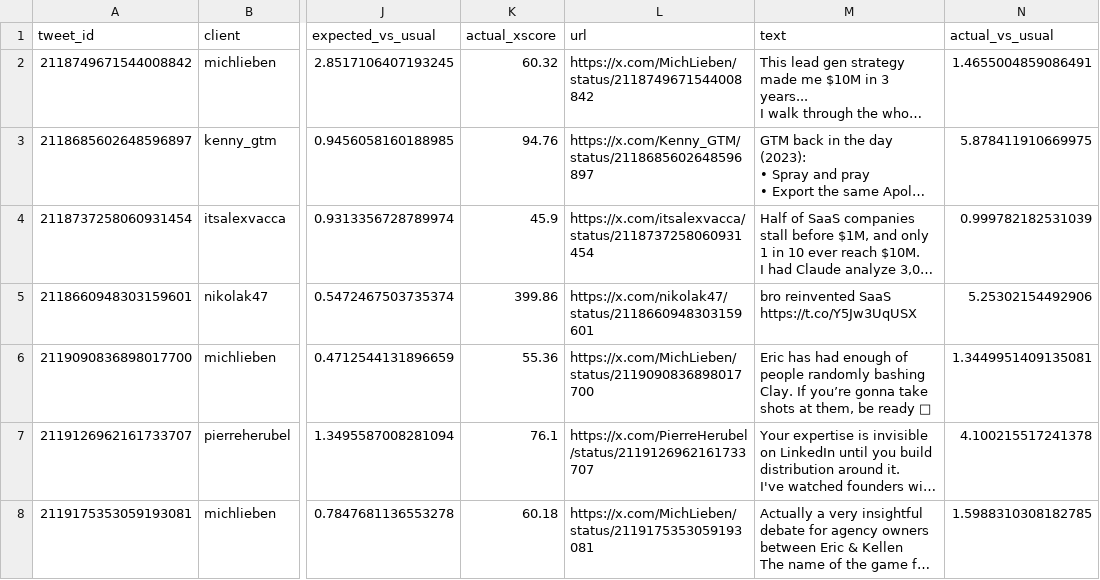
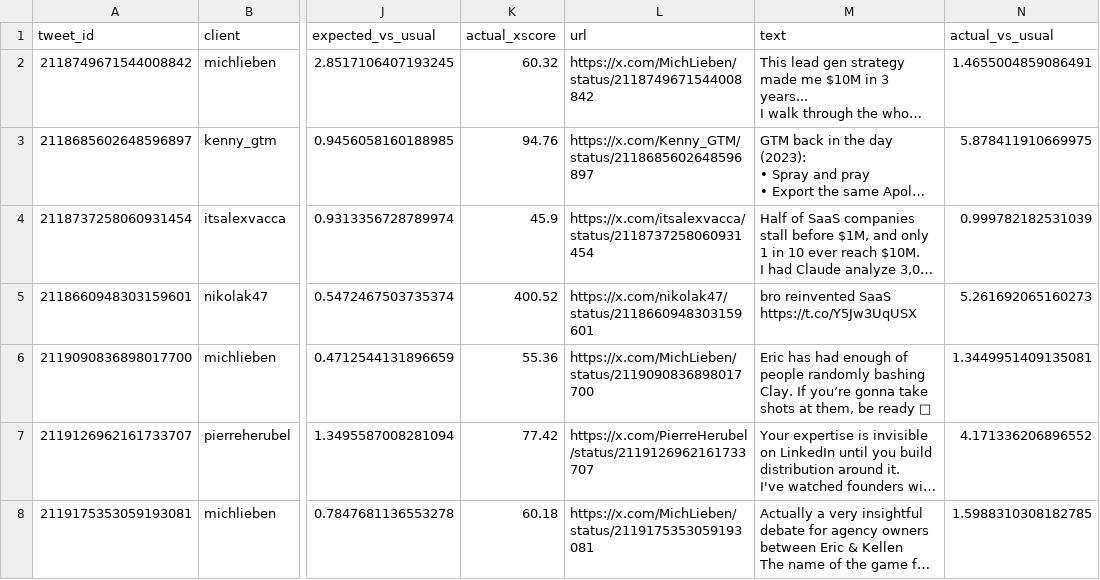
Before and after one commit to Sai-Prashanth123/Audience-Seeding, a CSV file: reports/1D_live.csv, drawn as a sheet; only a part is shown, gaps mark what is left out; long unchanged cells end in …; the diff names each change by its address in the sheet, - before the commit and + after, or states it on an @@ line.

```diff
--- a/reports/1D_live.csv
+++ b/reports/1D_live.csv
-K5 (actual_xscore): 399.86
+K5 (actual_xscore): 400.52
-N5 (actual_vs_usual): 5.25302154492906
+N5 (actual_vs_usual): 5.261692065160273
-K7 (actual_xscore): 76.1
+K7 (actual_xscore): 77.42
-N7 (actual_vs_usual): 4.100215517241378
+N7 (actual_vs_usual): 4.171336206896552
```
Also changed, not shown: 2 other files.
